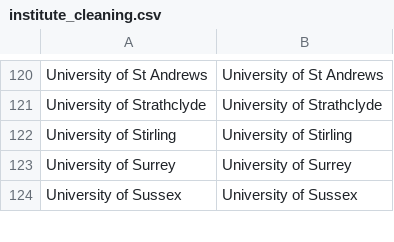
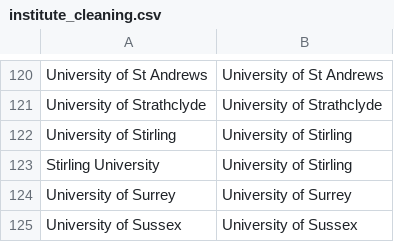
Before and after one commit to OllyButters/puma, a CSV file: config/institute_cleaning.csv, drawn as a sheet; only a part is shown, gaps mark what is left out; the diff names each change by its address in the sheet, - before the commit and + after, or states it on an @@ line.

Commit message:
University of Stirling

```diff
--- a/config/institute_cleaning.csv
+++ b/config/institute_cleaning.csv
+row 123: Stirling University | University of Stirling
```
